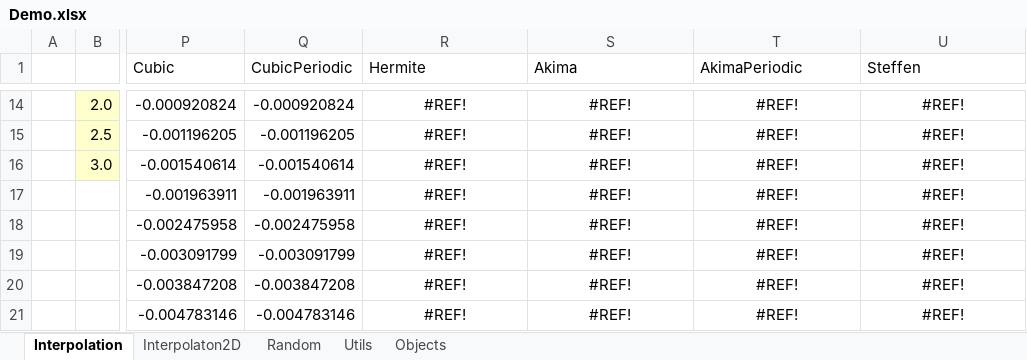
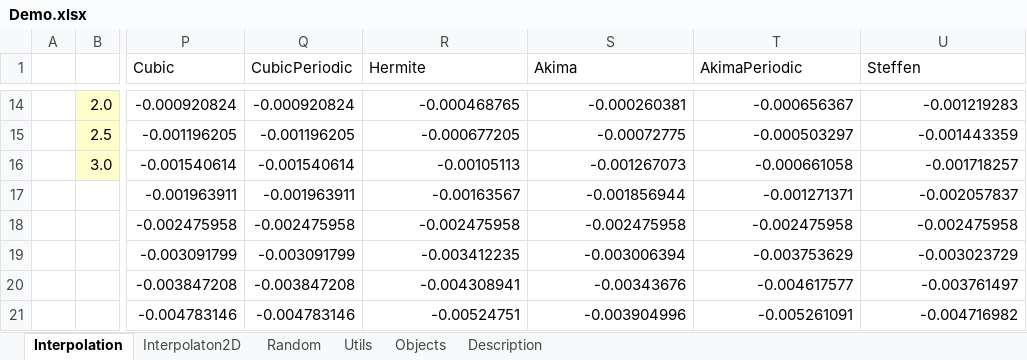
Before and after one commit to ratesquant/ACQ, an Excel workbook: Distribution/Demo.xlsx, sheet Interpolation, drawn as a sheet; only a part is shown, gaps mark what is left out; values as stored, in another font and other column widths than the file's, no borders; charts and pictures not drawn; the diff covers the shown part only; the diff names each change by its address in the sheet, - before the commit and + after, or states it on an @@ line.

```diff
--- a/Distribution/Demo.xlsx (sheet Interpolation)
+++ b/Distribution/Demo.xlsx (sheet Interpolation)
+sheet tab: Description
-R14:U21 alignment: center
+R14:U21 alignment: right
-R14 (Hermite): #REF!
+R14 (Hermite): -0.000468765
-S14 (Akima): #REF!
+S14 (Akima): -0.000260381
-T14 (AkimaPeriodic): #REF!
+T14 (AkimaPeriodic): -0.000656367
-U14 (Steffen): #REF!
+U14 (Steffen): -0.001219283
-R15 (Hermite): #REF!
+R15 (Hermite): -0.000677205
-S15 (Akima): #REF!
+S15 (Akima): -0.00072775
-T15 (AkimaPeriodic): #REF!
+T15 (AkimaPeriodic): -0.000503297
-U15 (Steffen): #REF!
+U15 (Steffen): -0.001443359
-R16 (Hermite): #REF!
+R16 (Hermite): -0.00105113
-S16 (Akima): #REF!
+S16 (Akima): -0.001267073
-T16 (AkimaPeriodic): #REF!
+T16 (AkimaPeriodic): -0.000661058
-U16 (Steffen): #REF!
+U16 (Steffen): -0.001718257
-R17 (Hermite): #REF!
+R17 (Hermite): -0.00163567
-S17 (Akima): #REF!
+S17 (Akima): -0.001856944
-T17 (AkimaPeriodic): #REF!
+T17 (AkimaPeriodic): -0.001271371
-U17 (Steffen): #REF!
+U17 (Steffen): -0.002057837
-R18 (Hermite): #REF!
+R18 (Hermite): -0.002475958
-S18 (Akima): #REF!
+S18 (Akima): -0.002475958
-T18 (AkimaPeriodic): #REF!
+T18 (AkimaPeriodic): -0.002475958
-U18 (Steffen): #REF!
+U18 (Steffen): -0.002475958
-R19 (Hermite): #REF!
+R19 (Hermite): -0.003412235
-S19 (Akima): #REF!
+S19 (Akima): -0.003006394
-T19 (AkimaPeriodic): #REF!
+T19 (AkimaPeriodic): -0.003753629
-U19 (Steffen): #REF!
+U19 (Steffen): -0.003023729
-R20 (Hermite): #REF!
+R20 (Hermite): -0.004308941
-S20 (Akima): #REF!
+S20 (Akima): -0.00343676
-T20 (AkimaPeriodic): #REF!
+T20 (AkimaPeriodic): -0.004617577
-U20 (Steffen): #REF!
+U20 (Steffen): -0.003761497
-R21 (Hermite): #REF!
+R21 (Hermite): -0.00524751
-S21 (Akima): #REF!
+S21 (Akima): -0.003904996
-T21 (AkimaPeriodic): #REF!
+T21 (AkimaPeriodic): -0.005261091
-U21 (Steffen): #REF!
+U21 (Steffen): -0.004716982
```
Also changed, not shown: 490 edited cells and cell formats elsewhere in this sheet, sheet Objects, sheet Utils, sheet Interpolaton2D, sheet Random, 2 other files.
